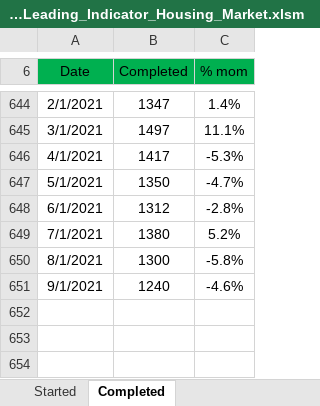
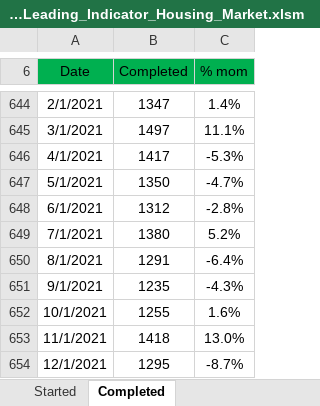
Before and after one commit to markjm5/portfoliomanagement, an Excel workbook: trading_excel_files/03_Leading_Indicators/020_Leading_Indicator_Housing_Market.xlsm, sheet Completed, drawn as a sheet; only a part is shown, gaps mark what is left out; values as stored, in another font and other column widths than the file's, no borders; charts and pictures and conditional formats and table styles not drawn; the diff names each change by its address in the sheet, - before the commit and + after, or states it on an @@ line.

```diff
--- a/trading_excel_files/03_Leading_Indicators/020_Leading_Indicator_Housing_Market.xlsm (sheet Completed)
+++ b/trading_excel_files/03_Leading_Indicators/020_Leading_Indicator_Housing_Market.xlsm (sheet Completed)
-B650 (Completed): 1300
+B650 (Completed): 1291
-C650 (% mom): -5.8%
+C650 (% mom): -6.4%
-B651 (Completed): 1240
+B651 (Completed): 1235
-C651 (% mom): -4.6%
+C651 (% mom): -4.3%
+row 652: 10/1/2021 | 1255 | 1.6%
+row 653: 11/1/2021 | 1418 | 13.0%
+row 654: 12/1/2021 | 1295 | -8.7%
```
Also changed, not shown: sheet Note, sheet Started, sheet Building Permits - Authorized, other sheet tabs, charts or pictures.
